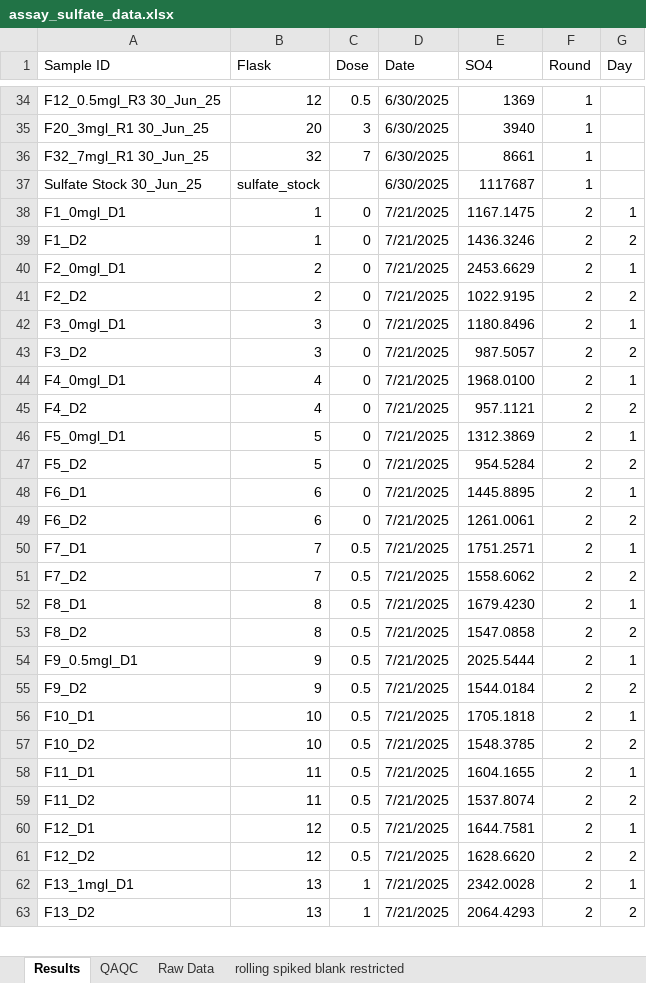
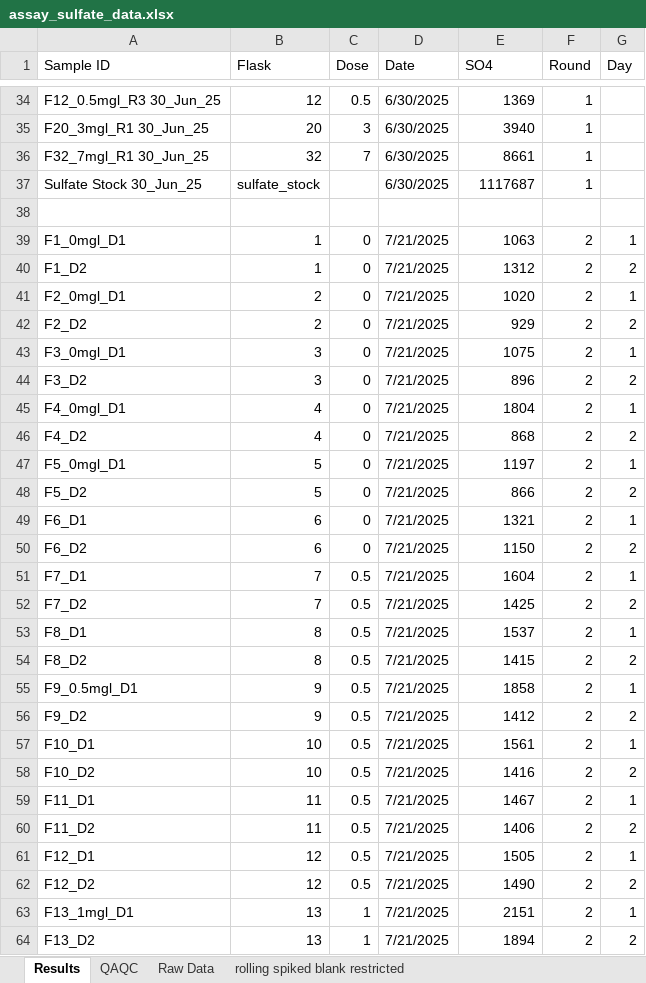
Before and after one commit to MariaPopescu123/Reservoirs_sulfate, an Excel workbook: Assay Experiment/assay_sulfate_data.xlsx, sheet Results, drawn as a sheet; only a part is shown, gaps mark what is left out; values as stored, in another font and other column widths than the file's, no cell formats; addresses are those after the commit; the diff covers the shown part only; the diff names each change by its address in the sheet, - before the commit and + after, or states it on an @@ line.

Commit message:
just updating the sulfate data for reservoirs and assay experiment combined now

```diff
--- a/Assay Experiment/assay_sulfate_data.xlsx (sheet Results)
+++ b/Assay Experiment/assay_sulfate_data.xlsx (sheet Results)
+row 38: (empty)
-E39 (SO4): 1167.1475
+E39 (SO4): 1063
-E40 (SO4): 1436.3246
+E40 (SO4): 1312
-E41 (SO4): 2453.6629
+E41 (SO4): 1020
-E42 (SO4): 1022.9195
+E42 (SO4): 929
-E43 (SO4): 1180.8496
+E43 (SO4): 1075
-E44 (SO4): 987.5057
+E44 (SO4): 896
-E45 (SO4): 1968.0100
+E45 (SO4): 1804
-E46 (SO4): 957.1121
+E46 (SO4): 868
-E47 (SO4): 1312.3869
+E47 (SO4): 1197
-E48 (SO4): 954.5284
+E48 (SO4): 866
-E49 (SO4): 1445.8895
+E49 (SO4): 1321
-E50 (SO4): 1261.0061
+E50 (SO4): 1150
-E51 (SO4): 1751.2571
+E51 (SO4): 1604
-E52 (SO4): 1558.6062
+E52 (SO4): 1425
-E53 (SO4): 1679.4230
+E53 (SO4): 1537
-E54 (SO4): 1547.0858
+E54 (SO4): 1415
-E55 (SO4): 2025.5444
+E55 (SO4): 1858
-E56 (SO4): 1544.0184
+E56 (SO4): 1412
-E57 (SO4): 1705.1818
+E57 (SO4): 1561
-E58 (SO4): 1548.3785
+E58 (SO4): 1416
-E59 (SO4): 1604.1655
+E59 (SO4): 1467
-E60 (SO4): 1537.8074
+E60 (SO4): 1406
-E61 (SO4): 1644.7581
+E61 (SO4): 1505
-E62 (SO4): 1628.6620
+E62 (SO4): 1490
-E63 (SO4): 2342.0028
+E63 (SO4): 2151
-E64 (SO4): 2064.4293
+E64 (SO4): 1894
```
Also changed, not shown: 3 added rows, 3 removed rows and 43 edited cells elsewhere in this sheet, cell formats, 4 other files.
